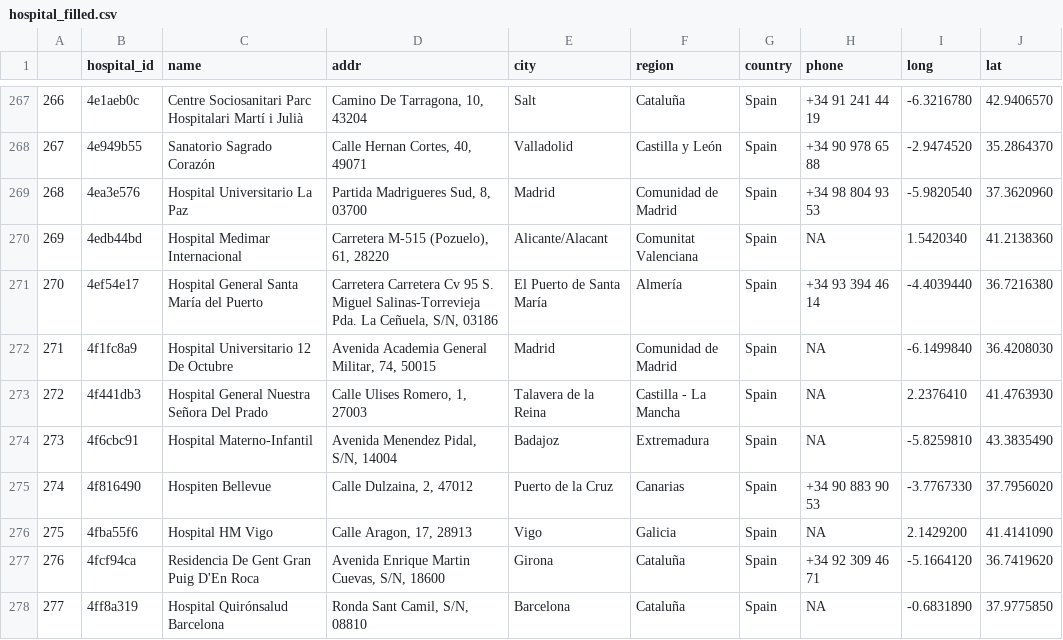
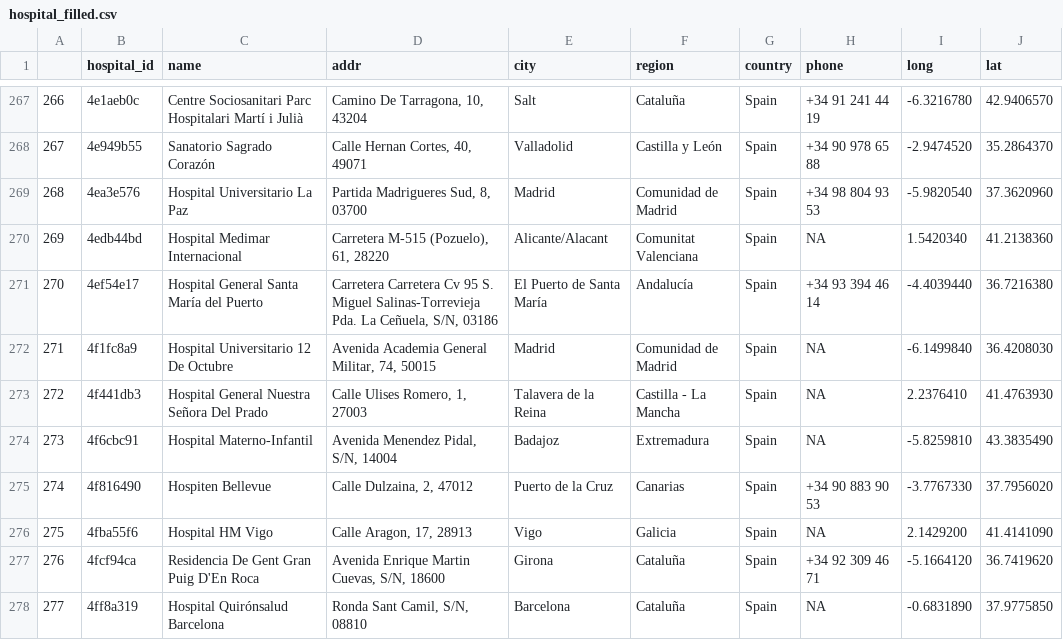
Before and after one commit to lmudl/trialing, a CSV file: data/hospital_filled.csv, drawn as a sheet; only a part is shown, gaps mark what is left out.

Commit message:
change some region values

```diff
--- a/data/hospital_filled.csv
+++ b/data/hospital_filled.csv
@@ -270,3 +270,3 @@
 "269","4edb44bd","Hospital Medimar Internacional","Carretera M-515 (Pozuelo), 61, 28220","Alicante/Alacant","Comunitat Valenciana","Spain",NA,"1.5420340","41.2138360"
-"270","4ef54e17","Hospital General Santa María del Puerto","Carretera Carretera Cv 95 S. Miguel Salinas-Torrevieja Pda. La Ceñuela, S/N, 03186","El Puerto de Santa María","Almería","Spain","+34 93 394 46 14","-4.4039440","36.7216380"
+"270","4ef54e17","Hospital General Santa María del Puerto","Carretera Carretera Cv 95 S. Miguel Salinas-Torrevieja Pda. La Ceñuela, S/N, 03186","El Puerto de Santa María","Andalucía","Spain","+34 93 394 46 14","-4.4039440","36.7216380"
 "271","4f1fc8a9","Hospital Universitario 12 De Octubre","Avenida Academia General Militar, 74, 50015","Madrid","Comunidad de Madrid","Spain",NA,"-6.1499840","36.4208030"
```
Also changed, not shown: 3 other files.
